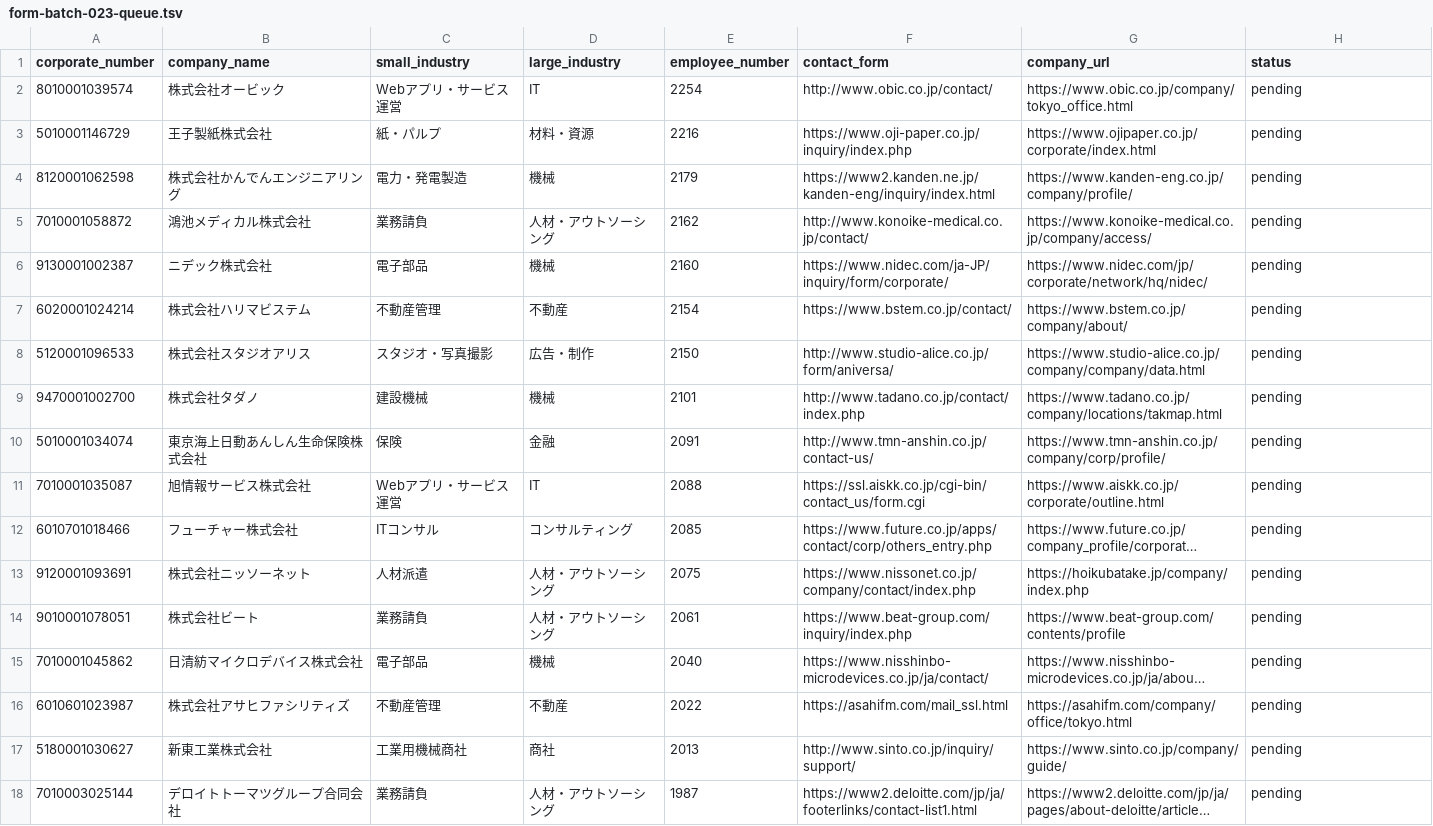
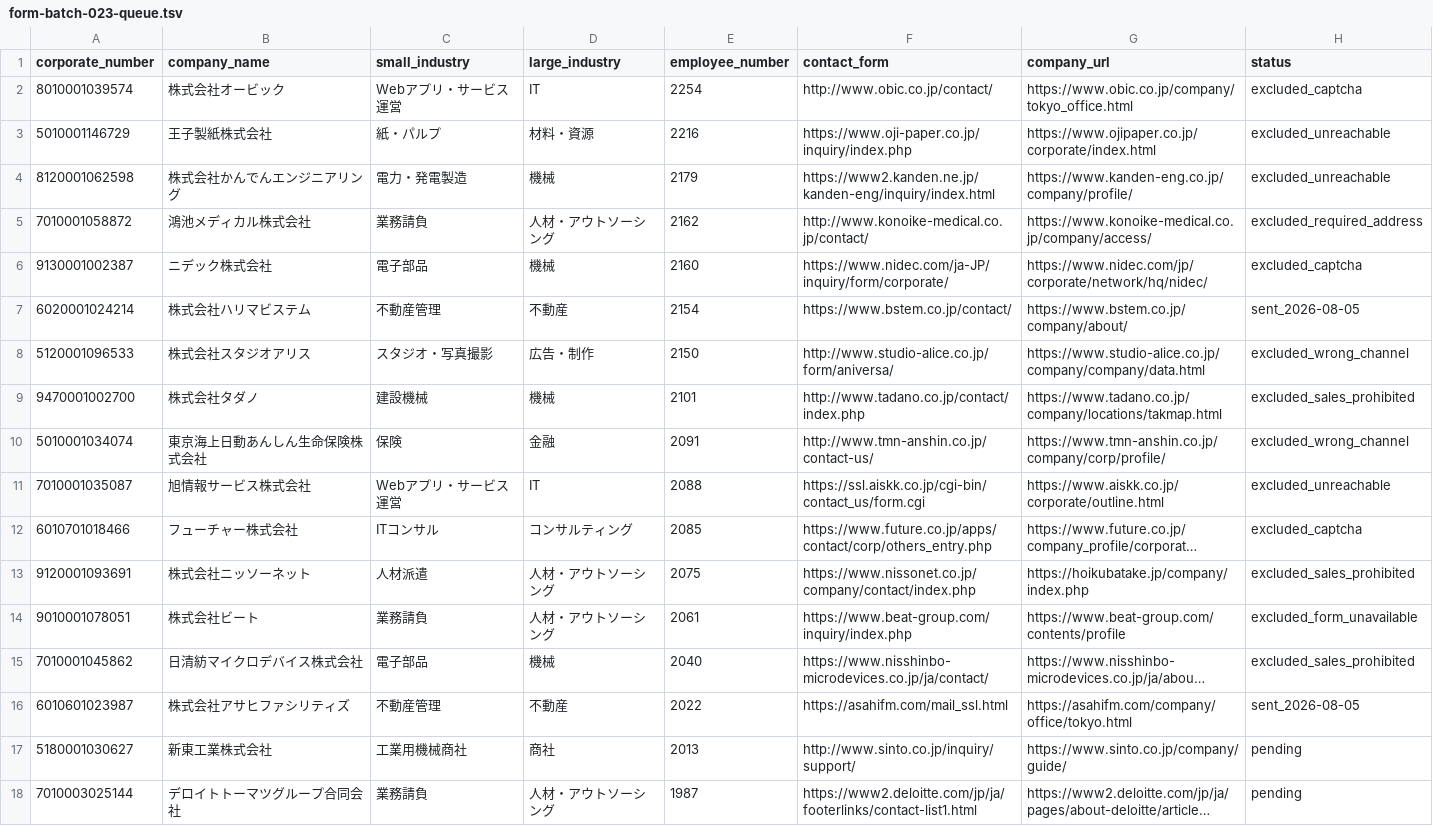
Before and after one commit to QuickWorkInc/adr-seminar-bdr, a TSV file: seminar/20260806_claude_salesforce/form-batch-023-queue.tsv, drawn as a sheet; only a part is shown; long unchanged cells end in …; the diff names each change by its address in the sheet, - before the commit and + after, or states it on an @@ line.

Commit message:
process first 15 form targets in batch 023

```diff
--- a/seminar/20260806_claude_salesforce/form-batch-023-queue.tsv
+++ b/seminar/20260806_claude_salesforce/form-batch-023-queue.tsv
-H2 (status): pending
+H2 (status): excluded_captcha
-H3:H4 (status): pending
+H3:H4 (status): excluded_unreachable
-H5 (status): pending
+H5 (status): excluded_required_address
-H6 (status): pending
+H6 (status): excluded_captcha
-H7 (status): pending
+H7 (status): sent_2026-08-05
-H8 (status): pending
+H8 (status): excluded_wrong_channel
-H9 (status): pending
+H9 (status): excluded_sales_prohibited
-H10 (status): pending
+H10 (status): excluded_wrong_channel
-H11 (status): pending
+H11 (status): excluded_unreachable
-H12 (status): pending
+H12 (status): excluded_captcha
-H13 (status): pending
+H13 (status): excluded_sales_prohibited
-H14 (status): pending
+H14 (status): excluded_form_unavailable
-H15 (status): pending
+H15 (status): excluded_sales_prohibited
-H16 (status): pending
+H16 (status): sent_2026-08-05
```
